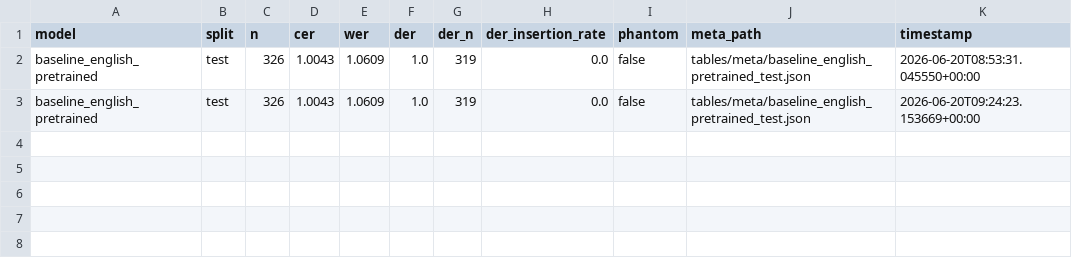
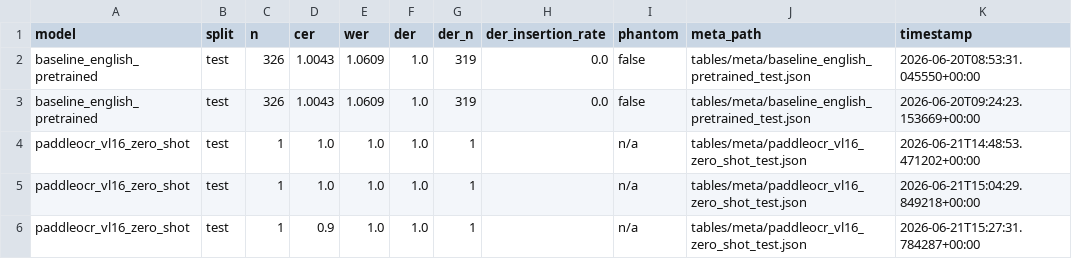
Before and after one commit to sam4rano/yoruba_ocr_research, a CSV file: results/tables/metrics.csv, drawn as a sheet; the diff names each change by its address in the sheet, - before the commit and + after, or states it on an @@ line.

Commit message:
fix(paddle-vl): apply transformers v5 monkeypatches, remove surya, and cleanup redundant files

```diff
--- a/results/tables/metrics.csv
+++ b/results/tables/metrics.csv
+row 4: paddleocr_vl16_zero_shot | test | 1 | 1.0 | 1.0 | 1.0 | 1 |  | n/a | tables/meta/paddleocr_vl16_zero_shot_test.json | 2026-06-21T14:48:53.471202+00:00
+row 5: paddleocr_vl16_zero_shot | test | 1 | 1.0 | 1.0 | 1.0 | 1 |  | n/a | tables/meta/paddleocr_vl16_zero_shot_test.json | 2026-06-21T15:04:29.849218+00:00
+row 6: paddleocr_vl16_zero_shot | test | 1 | 0.9 | 1.0 | 1.0 | 1 |  | n/a | tables/meta/paddleocr_vl16_zero_shot_test.json | 2026-06-21T15:27:31.784287+00:00
```
Also changed, not shown: 42 other files.
